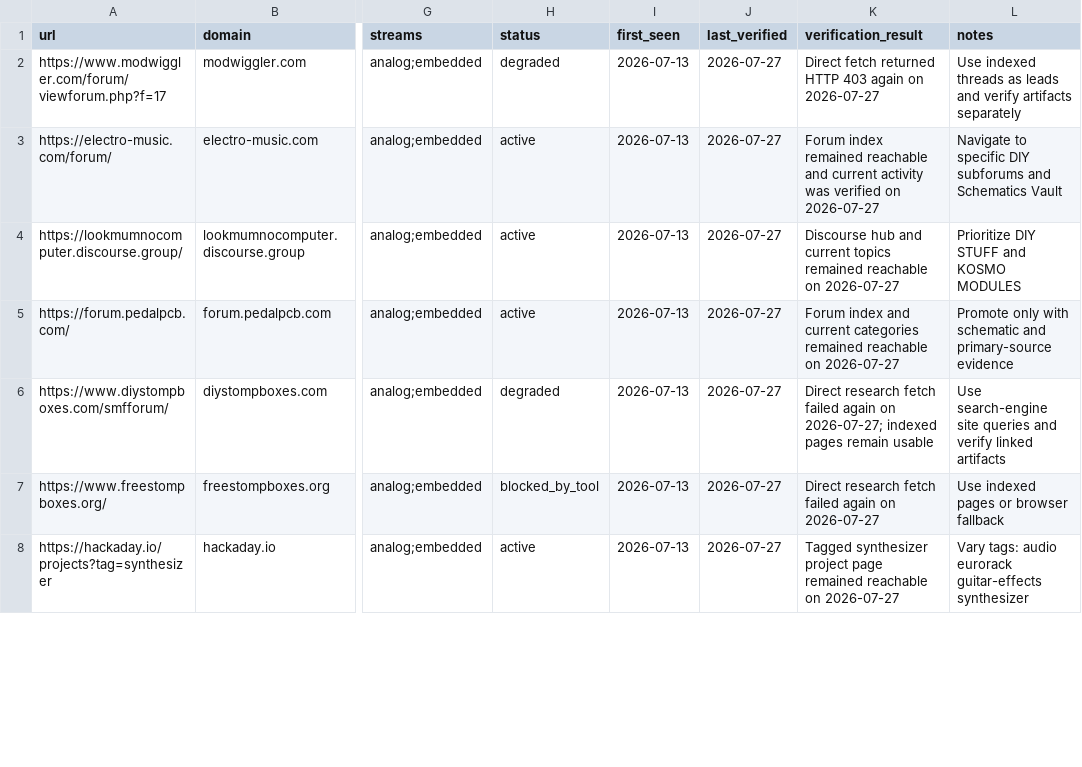
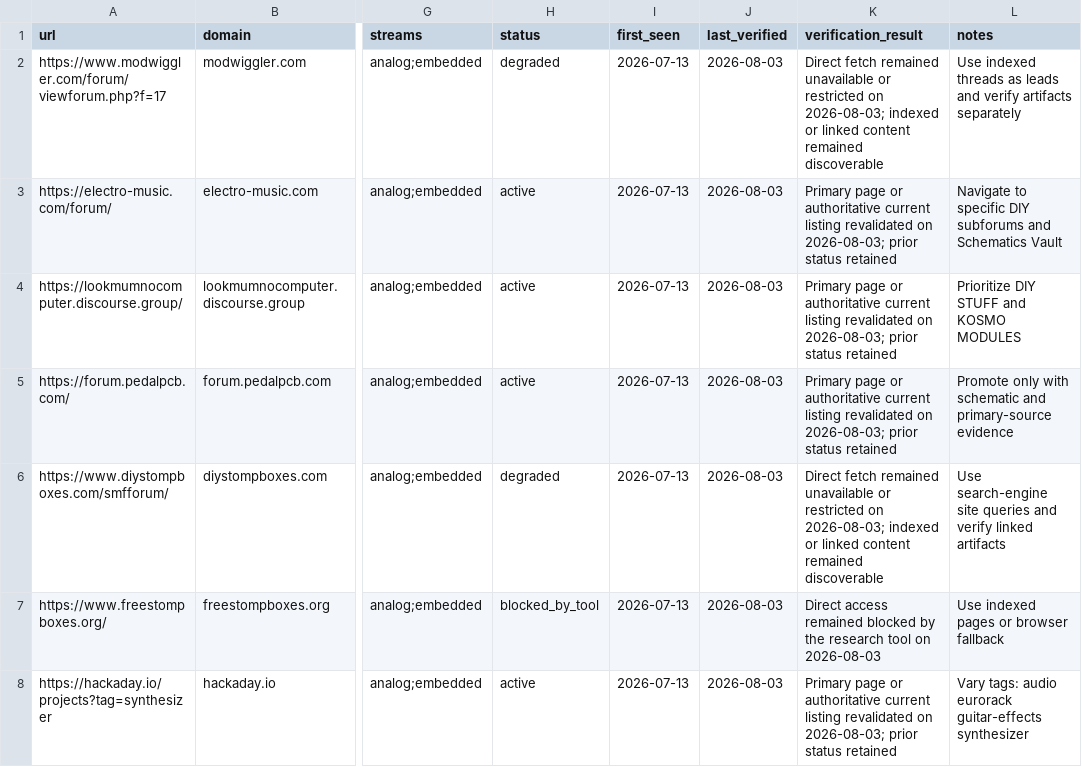
Before and after one commit to Denys/embedded-audio-mine, a CSV file: data/hidden-gems-source-registry.csv, drawn as a sheet; only a part is shown, gaps mark what is left out; the diff covers the shown part only; the diff names each change by its address in the sheet, - before the commit and + after, or states it on an @@ line.

```diff
--- a/data/hidden-gems-source-registry.csv
+++ b/data/hidden-gems-source-registry.csv
-J2:J8 (last_verified): 2026-07-27
+J2:J8 (last_verified): 2026-08-03
-K2 (verification_result): Direct fetch returned HTTP 403 again on 2026-07-27
+K2 (verification_result): Direct fetch remained unavailable or restricted on 2026-08-03; indexed or linked content remained discoverable
-K3 (verification_result): Forum index remained reachable and current activity was verified on 2026-07-27
+K3 (verification_result): Primary page or authoritative current listing revalidated on 2026-08-03; prior status retained
-K4 (verification_result): Discourse hub and current topics remained reachable on 2026-07-27
+K4 (verification_result): Primary page or authoritative current listing revalidated on 2026-08-03; prior status retained
-K5 (verification_result): Forum index and current categories remained reachable on 2026-07-27
+K5 (verification_result): Primary page or authoritative current listing revalidated on 2026-08-03; prior status retained
-K6 (verification_result): Direct research fetch failed again on 2026-07-27; indexed pages remain usable
+K6 (verification_result): Direct fetch remained unavailable or restricted on 2026-08-03; indexed or linked content remained discoverable
-K7 (verification_result): Direct research fetch failed again on 2026-07-27
+K7 (verification_result): Direct access remained blocked by the research tool on 2026-08-03
-K8 (verification_result): Tagged synthesizer project page remained reachable on 2026-07-27
+K8 (verification_result): Primary page or authoritative current listing revalidated on 2026-08-03; prior status retained
```
Also changed, not shown: 6 added rows and 93 edited cells elsewhere in this file.
